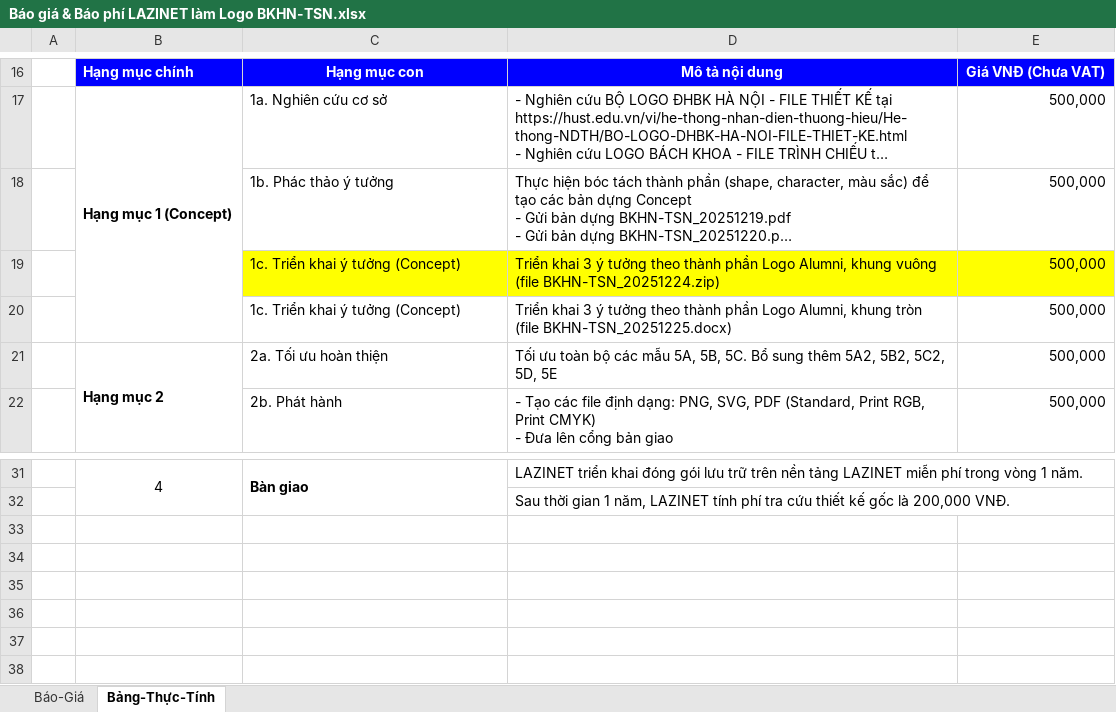
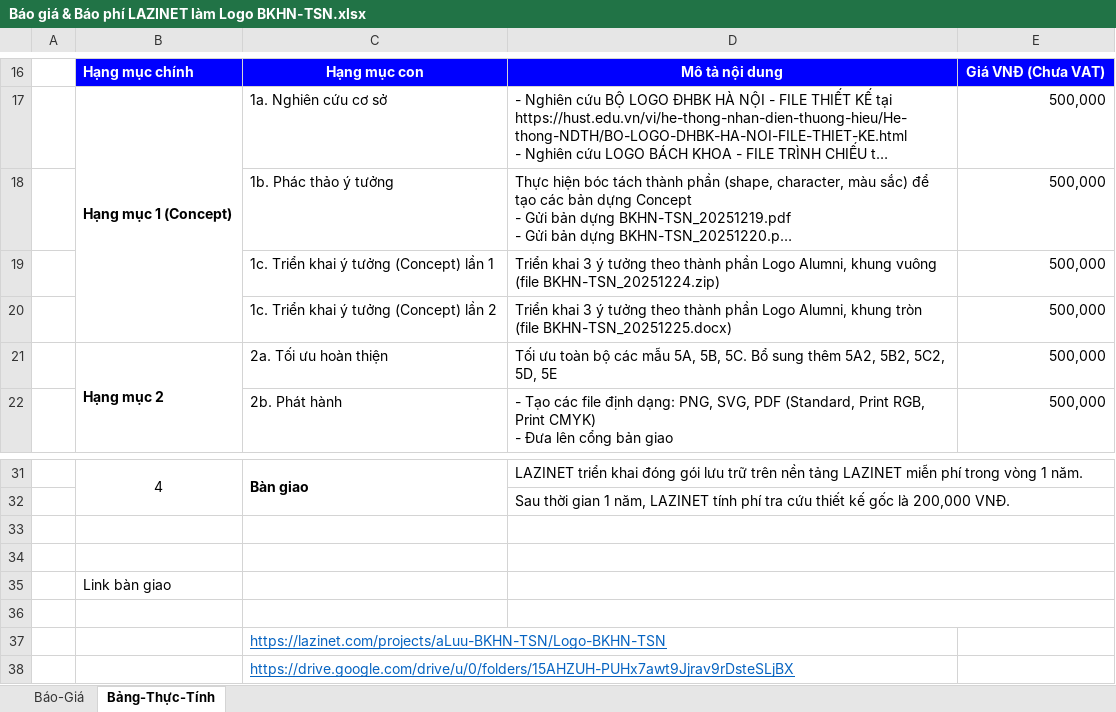
Before and after one commit to lazinet/lazinet-frontend, an Excel workbook: public/projects/aLuu-BKHN-TSN/Báo giá & Báo phí LAZINET làm Logo BKHN-TSN.xlsx, sheet Bảng-Thực-Tính, drawn as a sheet; only a part is shown, gaps mark what is left out; long unchanged cells end in …; values as stored, in another font and other column widths than the file's, no borders; charts and pictures not drawn; the diff names each change by its address in the sheet, - before the commit and + after, or states it on an @@ line.

Commit message:
LAZINET refreshed

```diff
--- a/public/projects/aLuu-BKHN-TSN/Báo giá & Báo phí LAZINET làm Logo BKHN-TSN.xlsx (sheet Bảng-Thực-Tính)
+++ b/public/projects/aLuu-BKHN-TSN/Báo giá & Báo phí LAZINET làm Logo BKHN-TSN.xlsx (sheet Bảng-Thực-Tính)
-C19: 1c. Triển khai ý tưởng (Concept)
+C19: 1c. Triển khai ý tưởng (Concept) lần 1
-C19:E19 fill: #FFFF00
+C19:E19 fill: none
-C20: 1c. Triển khai ý tưởng (Concept)
+C20: 1c. Triển khai ý tưởng (Concept) lần 2
+row 33: (empty)
+row 34: (empty)
+row 35:  | Link bàn giao
+row 36: (empty)
+row 37:  |  | https://lazinet.com/projects/aLuu-BKHN-TSN/Logo-BKHN-TSN
+row 38:  |  | https://drive.google.com/drive/u/0/folders/15AHZUH-PUHx7awt9Jjrav9rDsteSLjBX
```
Also changed, not shown: 25 other files.
